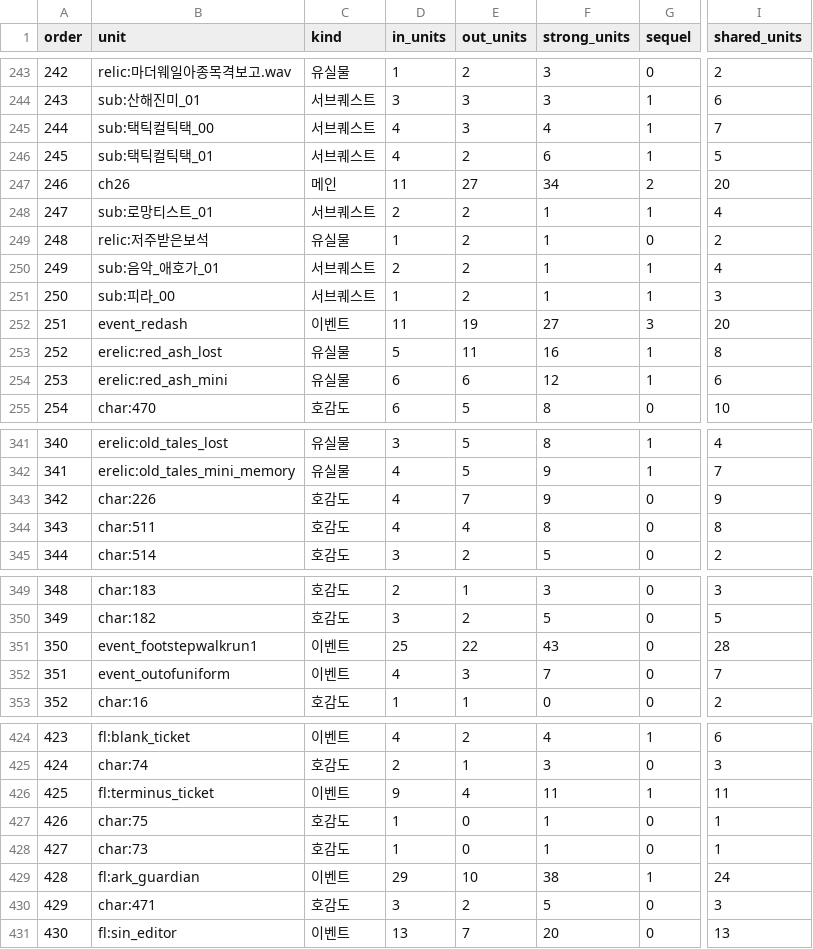
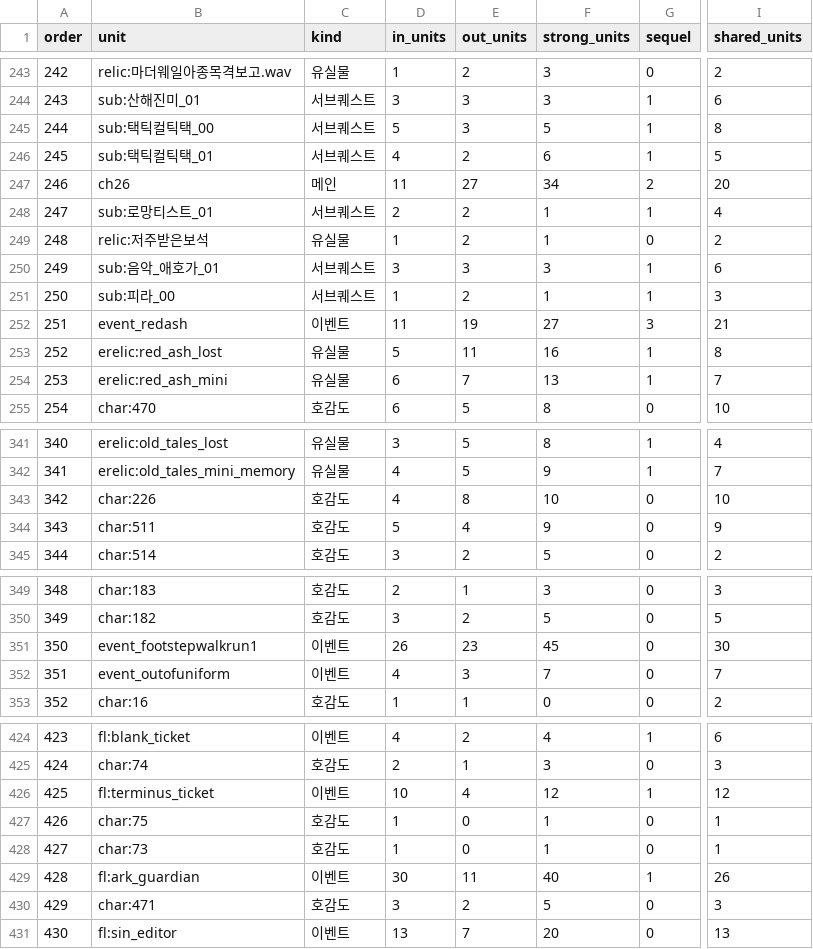
Before and after one commit to Jgaram/nikke-story, a CSV file: data/views/links/units.csv, drawn as a sheet; only a part is shown, gaps mark what is left out; the diff covers the shown part only; the diff names each change by its address in the sheet, - before the commit and + after, or states it on an @@ line.

```diff
--- a/data/views/links/units.csv
+++ b/data/views/links/units.csv
-D245 (in_units): 4
+D245 (in_units): 5
-F245 (strong_units): 4
+F245 (strong_units): 5
-I245 (shared_units): 7
+I245 (shared_units): 8
-D250 (in_units): 2
+D250 (in_units): 3
-E250 (out_units): 2
+E250 (out_units): 3
-F250 (strong_units): 1
+F250 (strong_units): 3
-I250 (shared_units): 4
+I250 (shared_units): 6
-I252 (shared_units): 20
+I252 (shared_units): 21
-E254 (out_units): 6
+E254 (out_units): 7
-F254 (strong_units): 12
+F254 (strong_units): 13
-I254 (shared_units): 6
+I254 (shared_units): 7
-E343 (out_units): 7
+E343 (out_units): 8
-F343 (strong_units): 9
+F343 (strong_units): 10
-I343 (shared_units): 9
+I343 (shared_units): 10
-D344 (in_units): 4
+D344 (in_units): 5
-F344 (strong_units): 8
+F344 (strong_units): 9
-I344 (shared_units): 8
+I344 (shared_units): 9
-D351 (in_units): 25
+D351 (in_units): 26
-E351 (out_units): 22
+E351 (out_units): 23
-F351 (strong_units): 43
+F351 (strong_units): 45
-I351 (shared_units): 28
+I351 (shared_units): 30
-D426 (in_units): 9
+D426 (in_units): 10
-F426 (strong_units): 11
+F426 (strong_units): 12
-I426 (shared_units): 11
+I426 (shared_units): 12
-D429 (in_units): 29
+D429 (in_units): 30
-E429 (out_units): 10
+E429 (out_units): 11
-F429 (strong_units): 38
+F429 (strong_units): 40
-I429 (shared_units): 24
+I429 (shared_units): 26
```
Also changed, not shown: 33 edited cells elsewhere in this file, data/views/links/unit-edges.csv, 15 other files.
